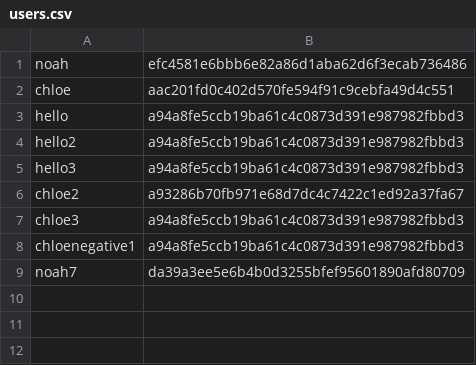
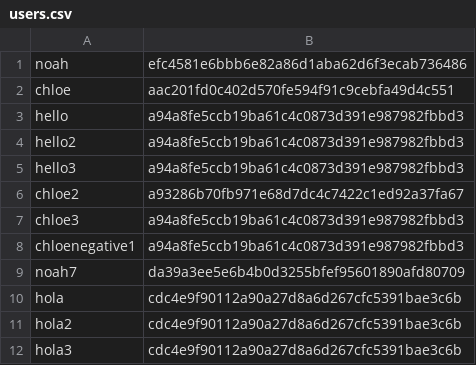
Before and after one commit to nfichter/login, a CSV file: data/users.csv, drawn as a sheet.

```diff
--- a/data/users.csv
+++ b/data/users.csv
@@ -9 +9,4 @@ chloenegative1,a94a8fe5ccb19ba61c4c0873d391e987982fbbd3
 noah7,da39a3ee5e6b4b0d3255bfef95601890afd80709
+hola,cdc4e9f90112a90a27d8a6d267cfc5391bae3c6b
+hola2,cdc4e9f90112a90a27d8a6d267cfc5391bae3c6b
+hola3,cdc4e9f90112a90a27d8a6d267cfc5391bae3c6b
```
Also changed, not shown: 5 other files.
